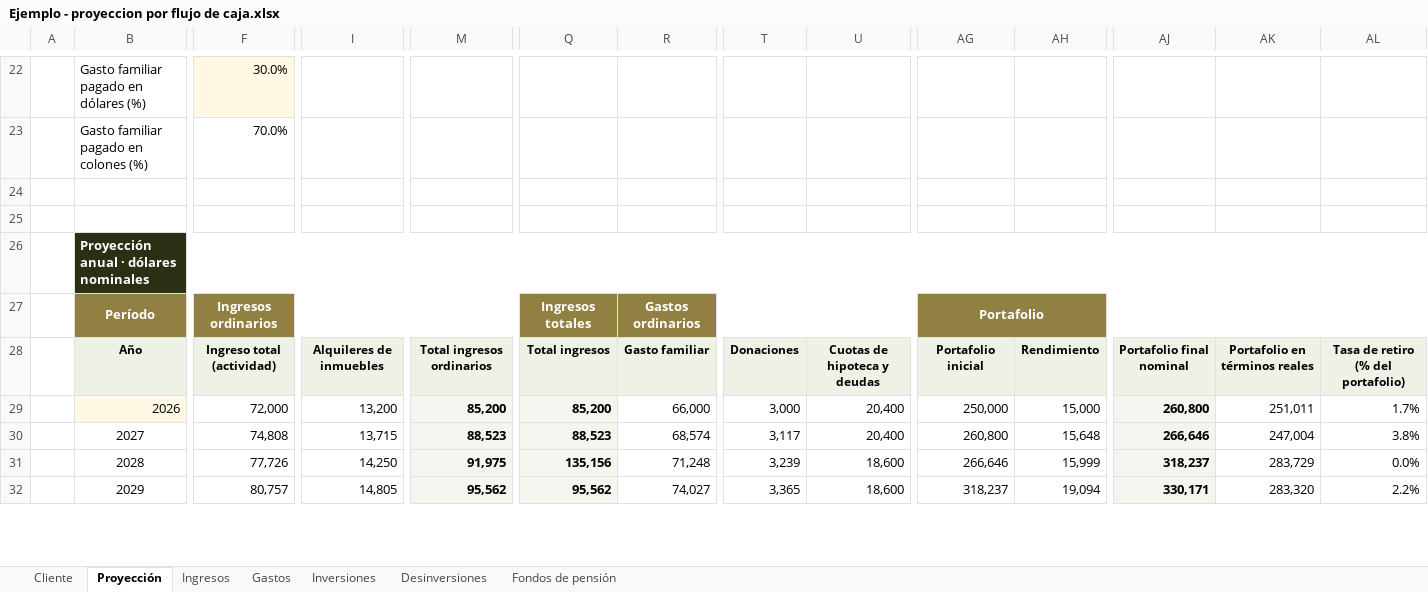
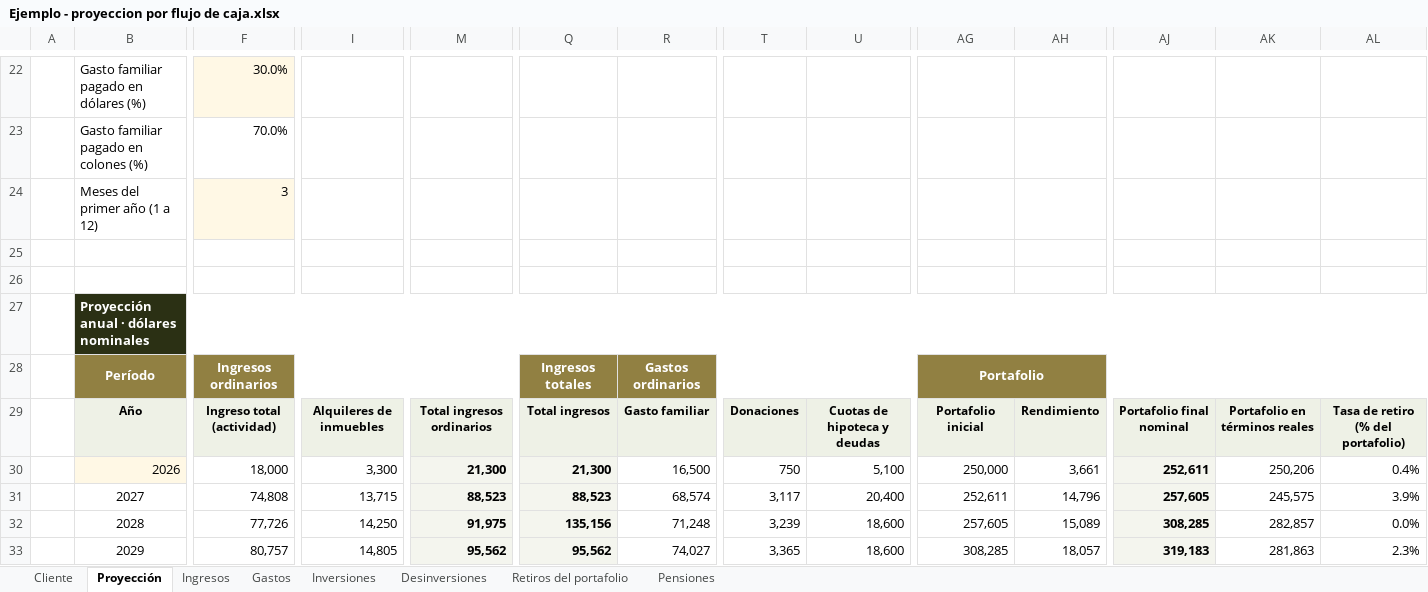
Before and after one commit to jzunigachoto/chotocruzco-FinancePlanning, an Excel workbook: Ejemplo - proyeccion por flujo de caja.xlsx, sheet Proyección, drawn as a sheet; only a part is shown, gaps mark what is left out; values as stored, in another font and other column widths than the file's, no borders; charts and pictures not drawn; addresses are those after the commit; rows hold the shown columns only; the diff covers the shown part only; the diff names each change by its address in the sheet, - before the commit and + after, or states it on an @@ line.

```diff
--- a/Ejemplo - proyeccion por flujo de caja.xlsx (sheet Proyección)
+++ b/Ejemplo - proyeccion por flujo de caja.xlsx (sheet Proyección)
-sheet tab: Fondos de pensión
+sheet tab: Pensiones
+sheet tab: Retiros del portafolio
+row 24:  | Meses del primer año (1 a 12) | 3
-F30: 72,000
+F30: 18,000
-I30: 13,200
+I30: 3,300
-M30: 85,200
+M30: 21,300
-Q30: 85,200
+Q30: 21,300
-R30: 66,000
+R30: 16,500
-T30: 3,000
+T30: 750
-U30: 20,400
+U30: 5,100
-AH30: 15,000
+AH30: 3,661
-AJ30: 260,800
+AJ30: 252,611
-AK30: 251,011
+AK30: 250,206
-AL30: 1.7%
+AL30: 0.4%
-AG31: 260,800
+AG31: 252,611
-AH31: 15,648
+AH31: 14,796
-AJ31: 266,646
+AJ31: 257,605
-AK31: 247,004
+AK31: 245,575
-AL31: 3.8%
+AL31: 3.9%
-AG32: 266,646
+AG32: 257,605
-AH32: 15,999
+AH32: 15,089
-AJ32: 318,237
+AJ32: 308,285
-AK32: 283,729
+AK32: 282,857
-AG33: 318,237
+AG33: 308,285
-AH33: 19,094
+AH33: 18,057
-AJ33: 330,171
+AJ33: 319,183
-AK33: 283,320
+AK33: 281,863
-AL33: 2.2%
+AL33: 2.3%
```
Also changed, not shown: 398 edited cells and merged cells elsewhere in this sheet, sheet Pensiones, sheet Cliente, sheet Gastos, sheet Ingresos, sheet Inversiones, formulas that keep their value, charts or pictures, plantilla_familias.xlsx, plantilla_instituciones.xlsx, 8 other files.
